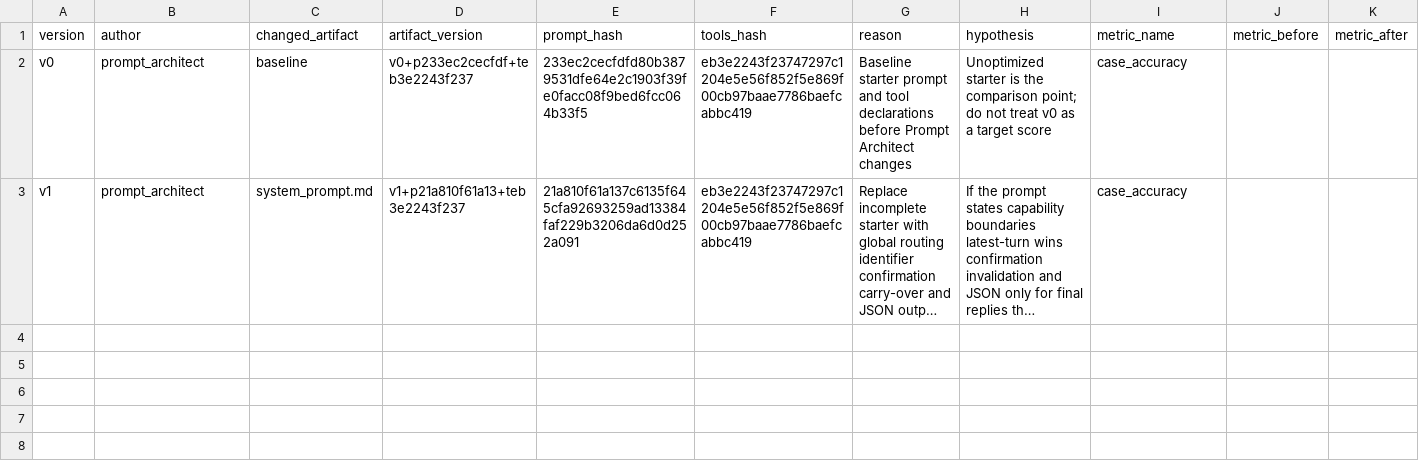
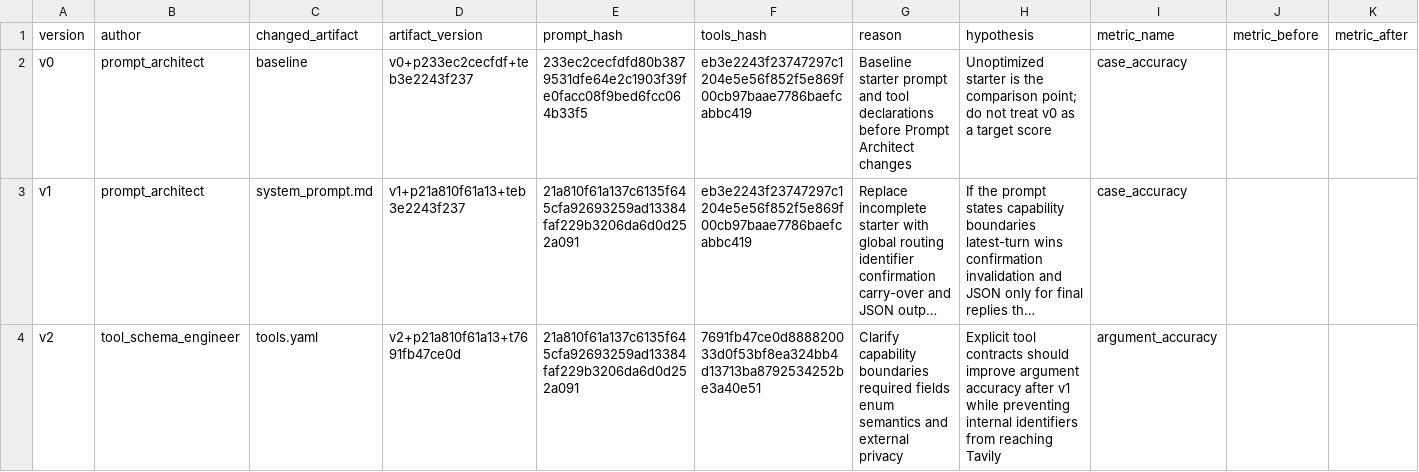
Before and after one commit to oabga/K4-Day04-2A202602887, a CSV file: starter_v0/artifacts/version_log.csv, drawn as a sheet; only a part is shown; long unchanged cells end in …; rows hold the shown columns only; the diff names each change by its address in the sheet, - before the commit and + after, or states it on an @@ line.

Commit message:
merge A B version 1

```diff
--- a/starter_v0/artifacts/version_log.csv
+++ b/starter_v0/artifacts/version_log.csv
+row 4: v2 | tool_schema_engineer | tools.yaml | v2+p21a810f61a13+t7691fb47ce0d | 21a810f61a137c6135f645cfa92693259ad13384faf229b3206da6d0d252a091 | 7691fb47ce0d888820033d0f53bf8ea324bb4d13713ba8792534252be3a40e51 | Clarify capability boundaries required fields enum semantics and external privacy | Explicit tool contracts should improve argument accuracy after v1 while preventing internal identifiers from reaching Tavily | argument_accuracy
```
Also changed, not shown: 3 other files.
